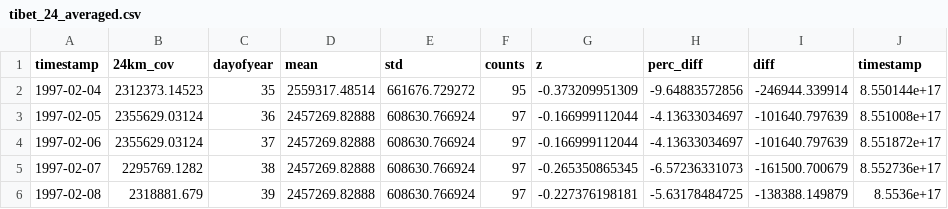
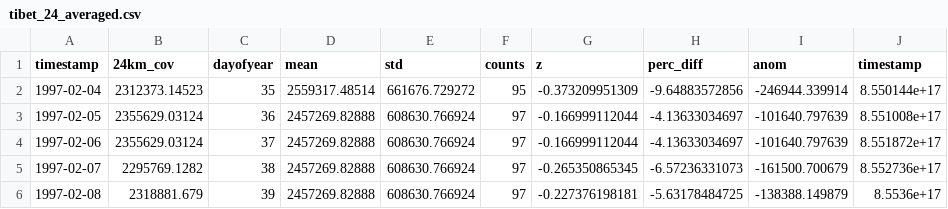
Before and after one commit to tylertucker202/tibet_snow_man, a CSV file: ts_analysis/tibet_24_averaged.csv, drawn as a sheet; only a part is shown.

```diff
--- a/ts_analysis/tibet_24_averaged.csv
+++ b/ts_analysis/tibet_24_averaged.csv
@@ -1,2 +1,2 @@
-timestamp,24km_cov,dayofyear,mean,std,counts,z,perc_diff,diff,timestamp
+timestamp,24km_cov,dayofyear,mean,std,counts,z,perc_diff,anom,timestamp
 1997-02-04,2312373.14523,35,2559317.48514,661676.729272,95,-0.373209951309,-9.64883572856,-246944.339914,8.550144e+17
```
Also changed, not shown: 23 other files.
